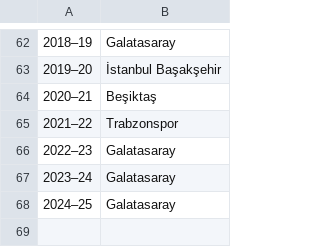
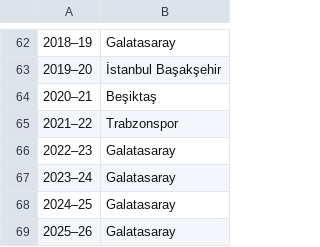
Before and after one commit to afelka/champions_of_different_leagues, a CSV file: turkish_league_champions.csv, drawn as a sheet; only a part is shown, gaps mark what is left out; the diff names each change by its address in the sheet, - before the commit and + after, or states it on an @@ line.

Commit message:
added 2025-2026

```diff
--- a/turkish_league_champions.csv
+++ b/turkish_league_champions.csv
+row 69: 2025–26 | Galatasaray
```
